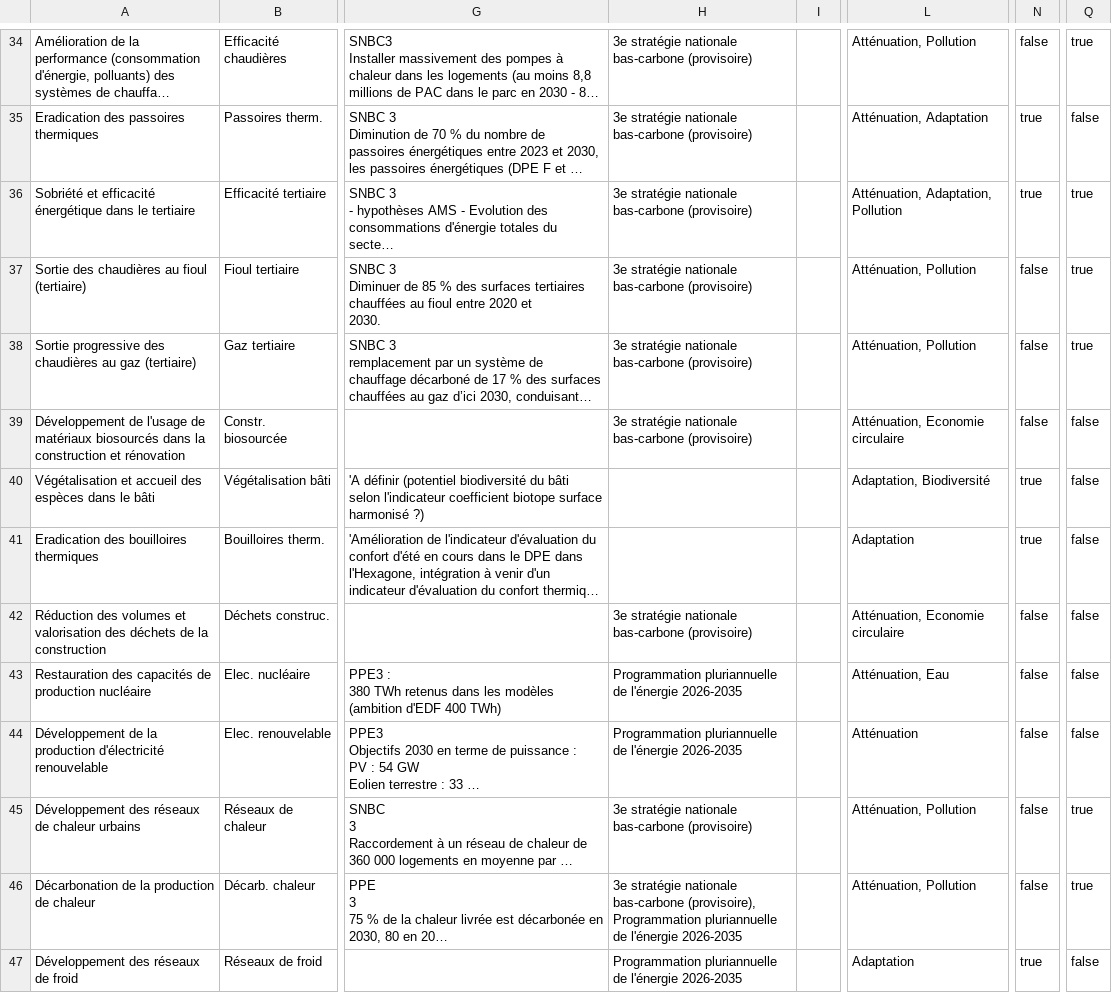
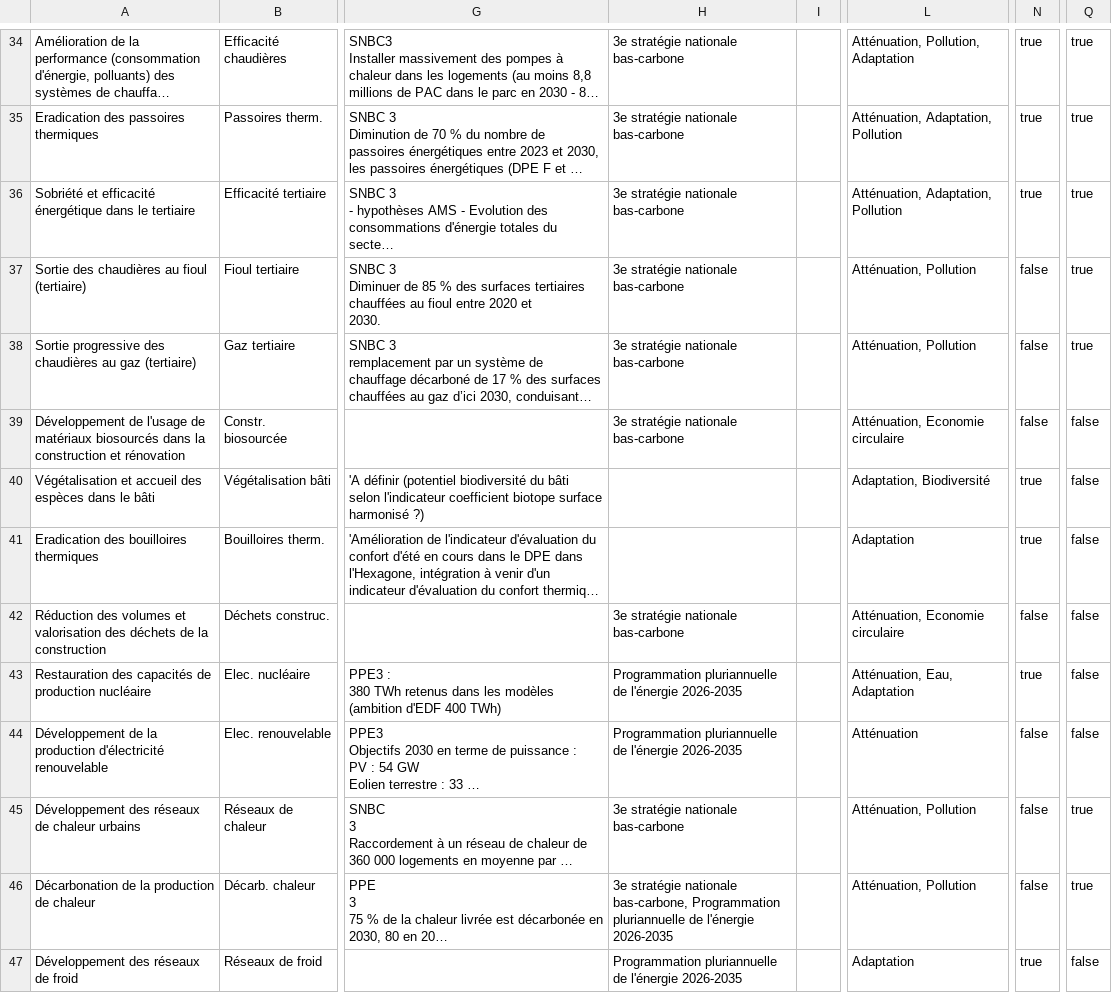
Before and after one commit to planification-ecologique/barometre, a CSV file: grist-backups/grist-leviers.csv, drawn as a sheet; only a part is shown, gaps mark what is left out; long unchanged cells end in …; the diff covers the shown part only; the diff names each change by its address in the sheet, - before the commit and + after, or states it on an @@ line.

```diff
--- a/grist-backups/grist-leviers.csv
+++ b/grist-backups/grist-leviers.csv
-H34:H39: 3e stratégie nationale bas-carbone (provisoire)
+H34:H39: 3e stratégie nationale bas-carbone
-L34: Atténuation, Pollution
+L34: Atténuation, Pollution, Adaptation
-N34: false
+N34: true
-L35: Atténuation, Adaptation
+L35: Atténuation, Adaptation, Pollution
-Q35: false
+Q35: true
-H42: 3e stratégie nationale bas-carbone (provisoire)
+H42: 3e stratégie nationale bas-carbone
-L43: Atténuation, Eau
+L43: Atténuation, Eau, Adaptation
-N43: false
+N43: true
-H45: 3e stratégie nationale bas-carbone (provisoire)
+H45: 3e stratégie nationale bas-carbone
-H46: …stratégie nationale bas-carbone (provisoire), Programmation pluriannuelle…
+H46: …stratégie nationale bas-carbone, Programmation pluriannuelle…
```
Also changed, not shown: 2 added rows, 1 removed row and 76 edited cells elsewhere in this file, grist-backups/grist-documents.csv, 42 other files.
